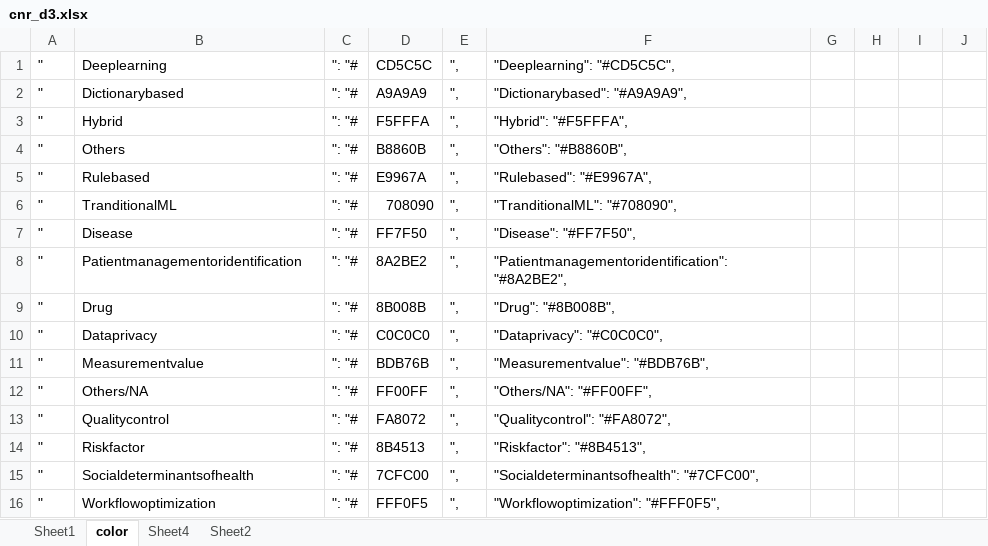
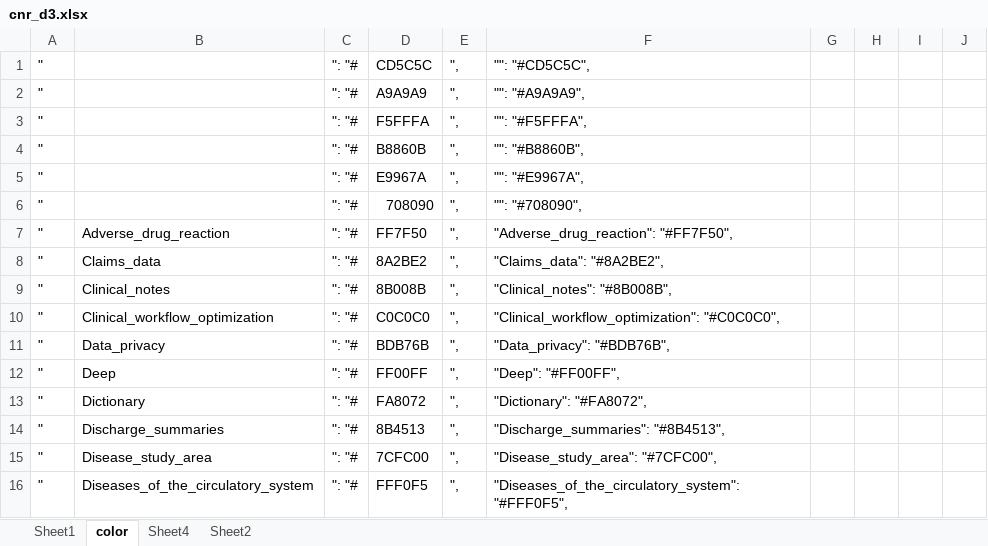
Before and after one commit to sunyangfu/sunyangfu.github.io, an Excel workbook: d3/cnr_d3.xlsx, sheet color, drawn as a sheet; only a part is shown; values as stored, in another font and other column widths than the file's, no borders; the diff covers the shown part only; the diff names each change by its address in the sheet, - before the commit and + after, or states it on an @@ line.

```diff
--- a/d3/cnr_d3.xlsx (sheet color)
+++ b/d3/cnr_d3.xlsx (sheet color)
-B1: Deeplearning
+B1: (empty)
-F1: "Deeplearning": "#CD5C5C",
+F1: "": "#CD5C5C",
-B2: Dictionarybased
+B2: (empty)
-F2: "Dictionarybased": "#A9A9A9",
+F2: "": "#A9A9A9",
-B3: Hybrid
+B3: (empty)
-F3: "Hybrid": "#F5FFFA",
+F3: "": "#F5FFFA",
-B4: Others
+B4: (empty)
-F4: "Others": "#B8860B",
+F4: "": "#B8860B",
-B5: Rulebased
+B5: (empty)
-F5: "Rulebased": "#E9967A",
+F5: "": "#E9967A",
-B6: TranditionalML
+B6: (empty)
-F6: "TranditionalML": "#708090",
+F6: "": "#708090",
-B7: Disease
+B7: Adverse_drug_reaction
-F7: "Disease": "#FF7F50",
+F7: "Adverse_drug_reaction": "#FF7F50",
-B8: Patientmanagementoridentification
+B8: Claims_data
-F8: "Patientmanagementoridentification": "#8A2BE2",
+F8: "Claims_data": "#8A2BE2",
-B9: Drug
+B9: Clinical_notes
-F9: "Drug": "#8B008B",
+F9: "Clinical_notes": "#8B008B",
-B10: Dataprivacy
+B10: Clinical_workflow_optimization
-F10: "Dataprivacy": "#C0C0C0",
+F10: "Clinical_workflow_optimization": "#C0C0C0",
-B11: Measurementvalue
+B11: Data_privacy
-F11: "Measurementvalue": "#BDB76B",
+F11: "Data_privacy": "#BDB76B",
-B12: Others/NA
+B12: Deep
-F12: "Others/NA": "#FF00FF",
+F12: "Deep": "#FF00FF",
-B13: Qualitycontrol
+B13: Dictionary
-F13: "Qualitycontrol": "#FA8072",
+F13: "Dictionary": "#FA8072",
-B14: Riskfactor
+B14: Discharge_summaries
-F14: "Riskfactor": "#8B4513",
+F14: "Discharge_summaries": "#8B4513",
-B15: Socialdeterminantsofhealth
+B15: Disease_study_area
-F15: "Socialdeterminantsofhealth": "#7CFC00",
+F15: "Disease_study_area": "#7CFC00",
-B16: Workflowoptimization
+B16: Diseases_of_the_circulatory_system
-F16: "Workflowoptimization": "#FFF0F5",
+F16: "Diseases_of_the_circulatory_system": "#FFF0F5",
```
Also changed, not shown: 128 edited cells and cell formats elsewhere in this sheet, sheet Sheet1, sheet Sheet2, sheet Sheet4, 2 other files.
